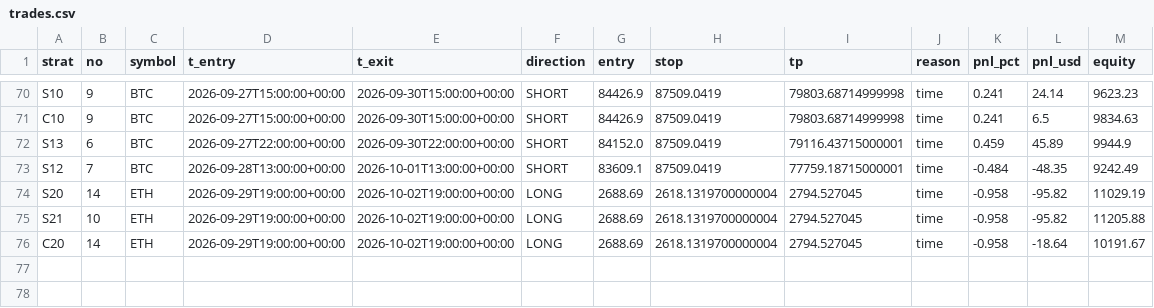
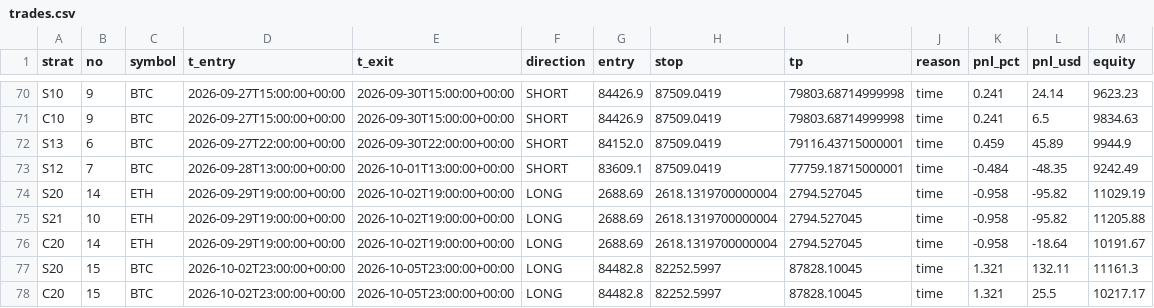
Before and after one commit to Jessieeeeai/dpl-flow-bot, a CSV file: trades.csv, drawn as a sheet; only a part is shown, gaps mark what is left out; the diff names each change by its address in the sheet, - before the commit and + after, or states it on an @@ line.

```diff
--- a/trades.csv
+++ b/trades.csv
+row 77: S20 | 15 | BTC | 2026-10-02T23:00:00+00:00 | 2026-10-05T23:00:00+00:00 | LONG | 84482.8 | 82252.5997 | 87828.10045 | time | 1.321 | 132.11 | 11161.3
+row 78: C20 | 15 | BTC | 2026-10-02T23:00:00+00:00 | 2026-10-05T23:00:00+00:00 | LONG | 84482.8 | 82252.5997 | 87828.10045 | time | 1.321 | 25.5 | 10217.17
```
Also changed, not shown: 2 other files.
